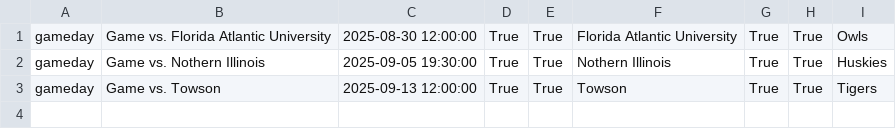
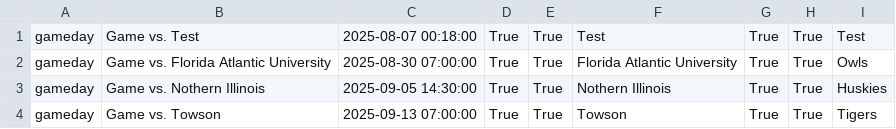
Before and after one commit to Dullglitter/MSOMDiscordBot, a CSV file: events.csv, drawn as a sheet.

```diff
--- a/events.csv
+++ b/events.csv
@@ -1,3 +1,4 @@
-gameday,Game vs. Florida Atlantic University,2025-08-30 12:00:00,True,True,Florida Atlantic University,True,True,Owls
-gameday,Game vs. Nothern Illinois,2025-09-05 19:30:00,True,True,Nothern Illinois,True,True,Huskies
-gameday,Game vs. Towson,2025-09-13 12:00:00,True,True,Towson,True,True,Tigers
+gameday,Game vs. Test,2025-08-07 00:18:00,True,True,Test,True,True,Test
+gameday,Game vs. Florida Atlantic University,2025-08-30 07:00:00,True,True,Florida Atlantic University,True,True,Owls
+gameday,Game vs. Nothern Illinois,2025-09-05 14:30:00,True,True,Nothern Illinois,True,True,Huskies
+gameday,Game vs. Towson,2025-09-13 07:00:00,True,True,Towson,True,True,Tigers
```
Also changed, not shown: 2 other files.
